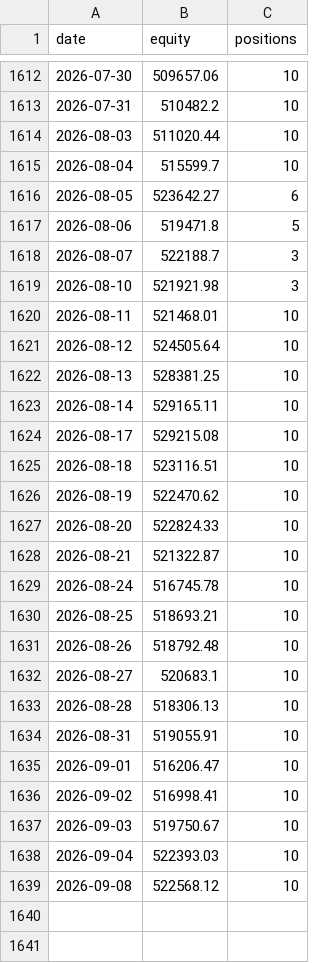
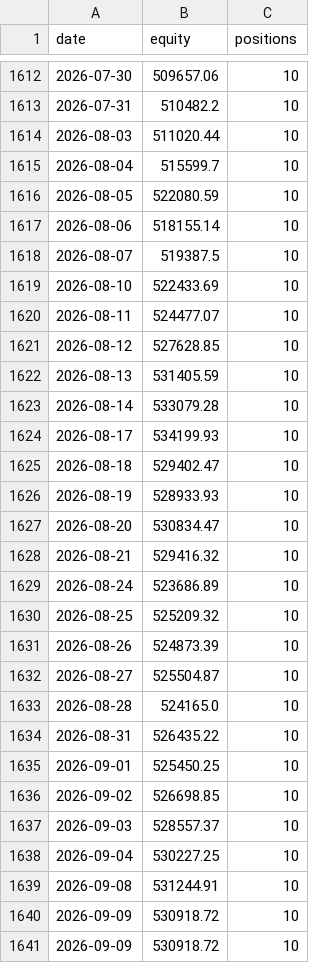
Before and after one commit to vipvipvip/SwingTraderAndOptimizer, a CSV file: swingtrader/services/mtf/audit/etf_audit/emasma_top10_universe28_equity.csv, drawn as a sheet; only a part is shown, gaps mark what is left out.

```diff
--- a/swingtrader/services/mtf/audit/etf_audit/emasma_top10_universe28_equity.csv
+++ b/swingtrader/services/mtf/audit/etf_audit/emasma_top10_universe28_equity.csv
@@ -1615,25 +1615,27 @@ date,equity,positions
 2026-08-04,515599.7,10
-2026-08-05,523642.27,6
-2026-08-06,519471.8,5
-2026-08-07,522188.7,3
-2026-08-10,521921.98,3
-2026-08-11,521468.01,10
-2026-08-12,524505.64,10
-2026-08-13,528381.25,10
-2026-08-14,529165.11,10
-2026-08-17,529215.08,10
-2026-08-18,523116.51,10
-2026-08-19,522470.62,10
-2026-08-20,522824.33,10
-2026-08-21,521322.87,10
-2026-08-24,516745.78,10
-2026-08-25,518693.21,10
-2026-08-26,518792.48,10
-2026-08-27,520683.1,10
-2026-08-28,518306.13,10
-2026-08-31,519055.91,10
-2026-09-01,516206.47,10
-2026-09-02,516998.41,10
-2026-09-03,519750.67,10
-2026-09-04,522393.03,10
-2026-09-08,522568.12,10
+2026-08-05,522080.59,10
+2026-08-06,518155.14,10
+2026-08-07,519387.5,10
+2026-08-10,522433.69,10
+2026-08-11,524477.07,10
+2026-08-12,527628.85,10
+2026-08-13,531405.59,10
+2026-08-14,533079.28,10
+2026-08-17,534199.93,10
+2026-08-18,529402.47,10
+2026-08-19,528933.93,10
+2026-08-20,530834.47,10
+2026-08-21,529416.32,10
+2026-08-24,523686.89,10
+2026-08-25,525209.32,10
+2026-08-26,524873.39,10
+2026-08-27,525504.87,10
+2026-08-28,524165.0,10
+2026-08-31,526435.22,10
+2026-09-01,525450.25,10
+2026-09-02,526698.85,10
+2026-09-03,528557.37,10
+2026-09-04,530227.25,10
+2026-09-08,531244.91,10
+2026-09-09,530918.72,10
+2026-09-09,530918.72,10
```
Also changed, not shown: swingtrader/services/mtf/audit/etf_audit/emasma_top10_universe28_roundtrips.csv, swingtrader/services/mtf/audit/etf_audit/emasma_top10_universe28_trades.csv, 14 other files.
